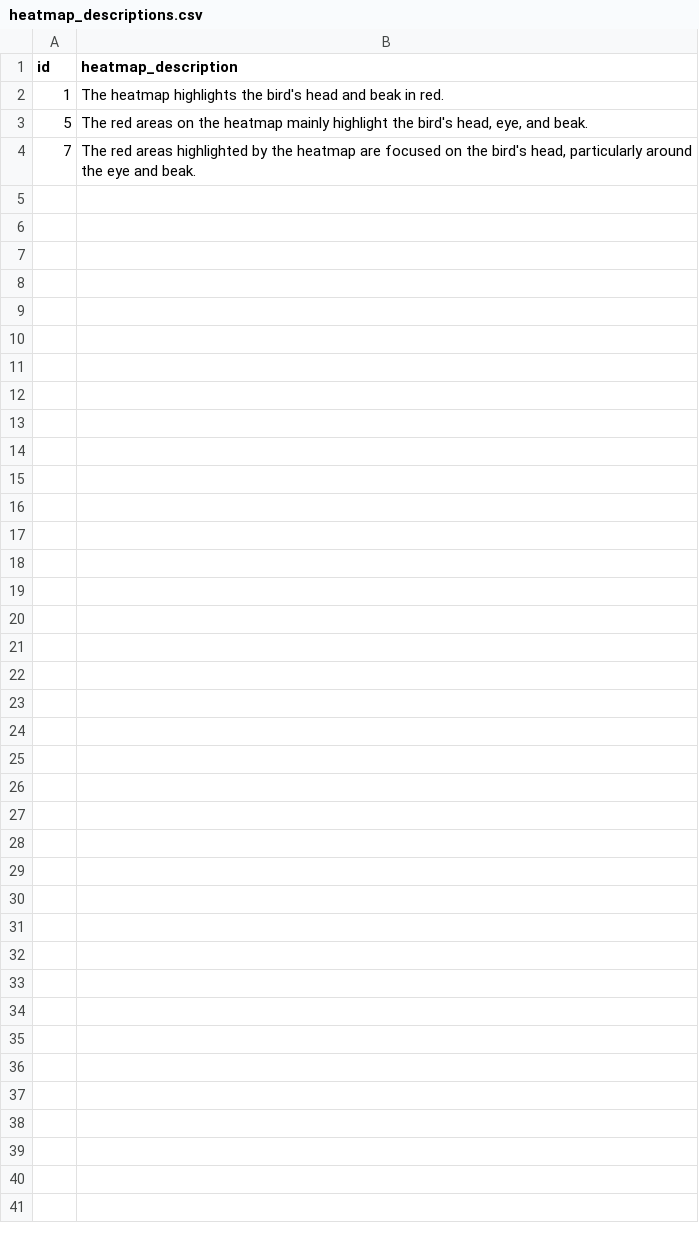
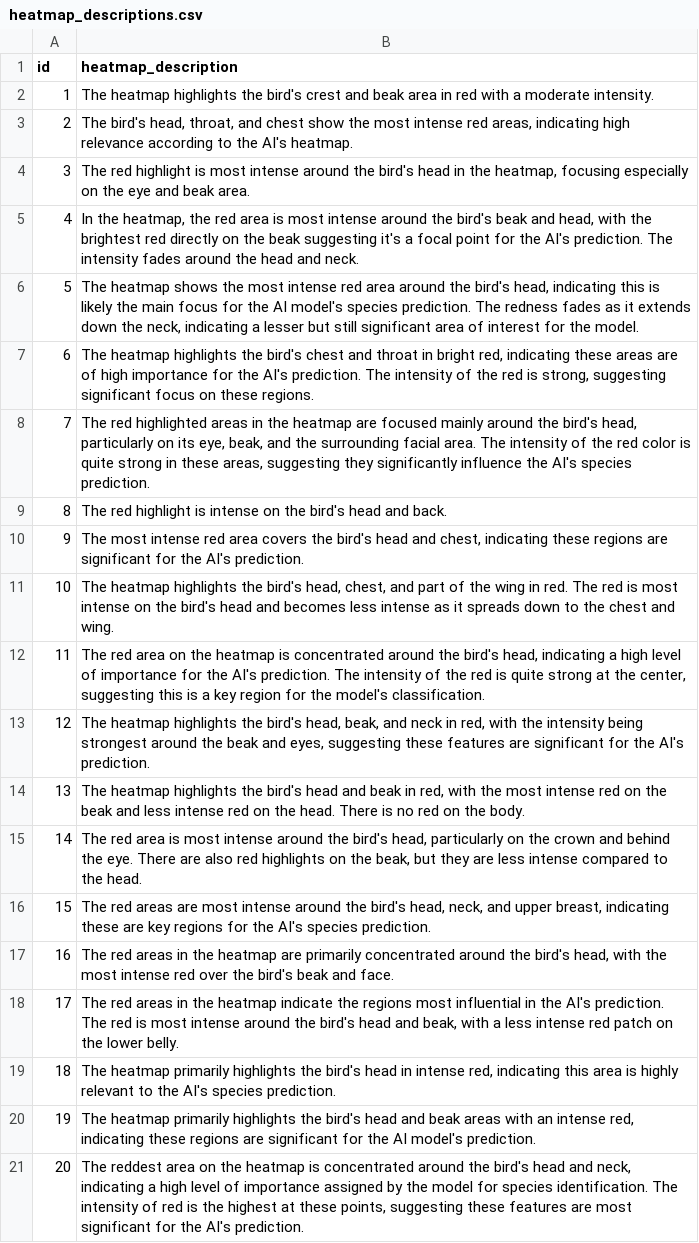
Before and after one commit to d-isasterhub/IDP-simulated-user-exp, a CSV file: user-study/gpt4-responses/v2_interview/heatmap_descriptions.csv, drawn as a sheet.

Commit message:
generated heatmap descriptions

```diff
--- a/user-study/gpt4-responses/v2_interview/heatmap_descriptions.csv
+++ b/user-study/gpt4-responses/v2_interview/heatmap_descriptions.csv
@@ -1,4 +1,21 @@
 "id","heatmap_description"
-1,"The heatmap highlights the bird's head and beak in red."
-5,"The red areas on the heatmap mainly highlight the bird's head, eye, and beak."
-7,"The red areas highlighted by the heatmap are focused on the bird's head, particularly around the eye and beak."
+1,"The heatmap highlights the bird's crest and beak area in red with a moderate intensity."
+2,"The bird's head, throat, and chest show the most intense red areas, indicating high relevance according to the AI's heatmap."
+3,"The red highlight is most intense around the bird's head in the heatmap, focusing especially on the eye and beak area."
+4,"In the heatmap, the red area is most intense around the bird's beak and head, with the brightest red directly on the beak suggesting it's a focal point for the AI's prediction. The intensity fades around the head and neck."
+5,"The heatmap shows the most intense red area around the bird's head, indicating this is likely the main focus for the AI model's species prediction. The redness fades as it extends down the neck, indicating a lesser but still significant area of interest for the model."
+6,"The heatmap highlights the bird's chest and throat in bright red, indicating these areas are of high importance for the AI's prediction. The intensity of the red is strong, suggesting significant focus on these regions."
+7,"The red highlighted areas in the heatmap are focused mainly around the bird's head, particularly on its eye, beak, and the surrounding facial area. The intensity of the red color is quite strong in these areas, suggesting they significantly influence the AI's species prediction."
+8,"The red highlight is intense on the bird's head and back."
+9,"The most intense red area covers the bird's head and chest, indicating these regions are significant for the AI's prediction."
+10,"The heatmap highlights the bird's head, chest, and part of the wing in red. The red is most intense on the bird's head and becomes less intense as it spreads down to the chest and wing."
+11,"The red area on the heatmap is concentrated around the bird's head, indicating a high level of importance for the AI's prediction. The intensity of the red is quite strong at the center, suggesting this is a key region for the model's classification."
+12,"The heatmap highlights the bird's head, beak, and neck in red, with the intensity being strongest around the beak and eyes, suggesting these features are significant for the AI's prediction."
+13,"The heatmap highlights the bird's head and beak in red, with the most intense red on the beak and less intense red on the head. There is no red on the body."
+14,"The red area is most intense around the bird's head, particularly on the crown and behind the eye. There are also red highlights on the beak, but they are less intense compared to the head."
+15,"The red areas are most intense around the bird's head, neck, and upper breast, indicating these are key regions for the AI's species prediction."
+16,"The red areas in the heatmap are primarily concentrated around the bird's head, with the most intense red over the bird's beak and face."
+17,"The red areas in the heatmap indicate the regions most influential in the AI's prediction. The red is most intense around the bird's head and beak, with a less intense red patch on the lower belly."
+18,"The heatmap primarily highlights the bird's head in intense red, indicating this area is highly relevant to the AI's species prediction."
+19,"The heatmap primarily highlights the bird's head and beak areas with an intense red, indicating these regions are significant for the AI model's prediction."
+20,"The reddest area on the heatmap is concentrated around the bird's head and neck, indicating a high level of importance assigned by the model for species identification. The intensity of red is the highest at these points, suggesting these features are most significant for the AI's prediction."
```
Also changed, not shown: 1 other file.
